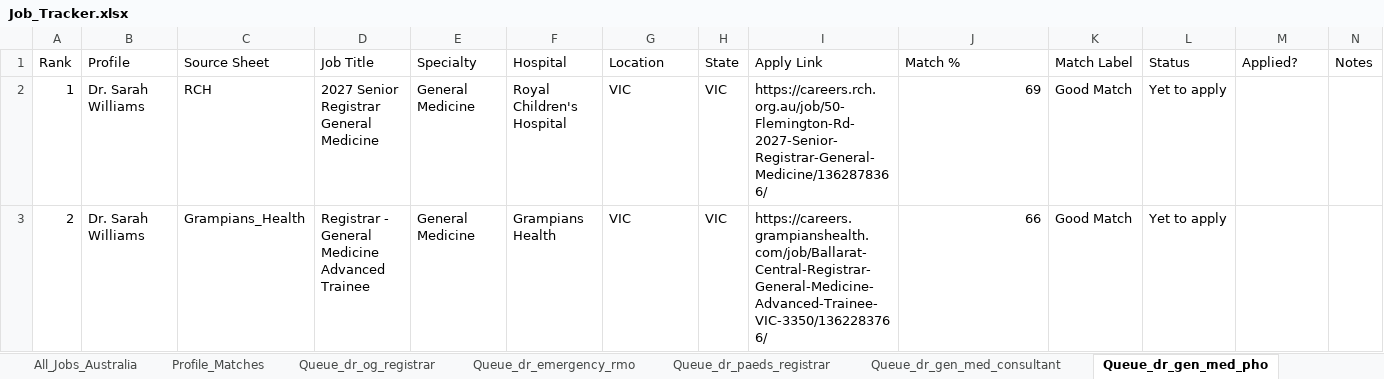
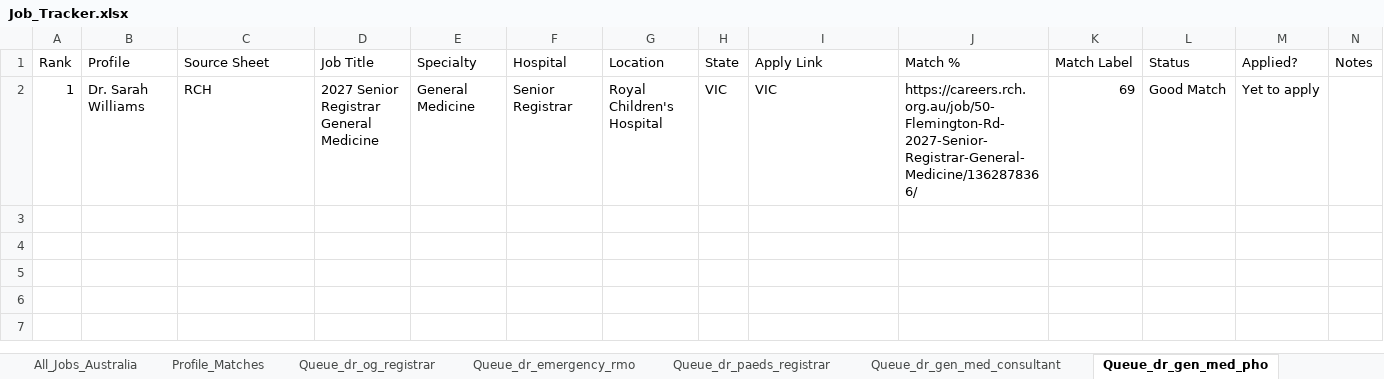
Before and after one commit to umang8954/Doctor-Australia-Job-Collector, an Excel workbook: Job_Tracker.xlsx, sheet Queue_dr_gen_med_pho, drawn as a sheet; values as stored, in another font and other column widths than the file's, no borders; the diff names each change by its address in the sheet, - before the commit and + after, or states it on an @@ line.

```diff
--- a/Job_Tracker.xlsx (sheet Queue_dr_gen_med_pho)
+++ b/Job_Tracker.xlsx (sheet Queue_dr_gen_med_pho)
-F2 (Hospital): Royal Children's Hospital
+F2 (Hospital): Senior Registrar
-G2 (Location): VIC
+G2 (Location): Royal Children's Hospital
-I2 (Apply Link): https://careers.rch.org.au/job/50-Flemington-Rd-2027-Senior-Registrar-General-Medicine/1362878366/
+I2 (Apply Link): VIC
-J2 (Match %): 69
+J2 (Match %): https://careers.rch.org.au/job/50-Flemington-Rd-2027-Senior-Registrar-General-Medicine/1362878366/
-K2 (Match Label): Good Match
+K2 (Match Label): 69
-L2 (Status): Yet to apply
+L2 (Status): Good Match
-M2 (Applied?): (empty)
+M2 (Applied?): Yet to apply
-row 3: 2 | Dr. Sarah Williams | Grampians_Health | Registrar - General Medicine Advanced Trainee | General Medicine | Grampians Health | VIC | VIC | https://careers.grampianshealth.com/job/Ballarat-Central-Registrar-General-Medicine-Advanced-Trainee-VIC-3350/1362283766/ | 66 | Good Match | Yet to apply
```
Also changed, not shown: sheet Profile_Matches, sheet All_Jobs_Australia, sheet RACP, sheet Apply_Queue, sheet Queue_dr_emergency_rmo, sheet Queue_dr_og_registrar, 18 more sheets, 2 other files.
